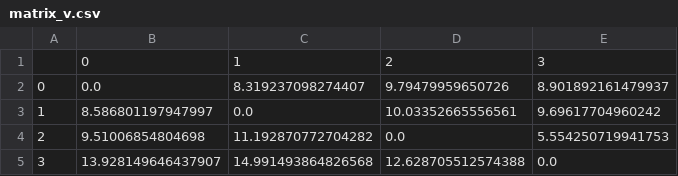
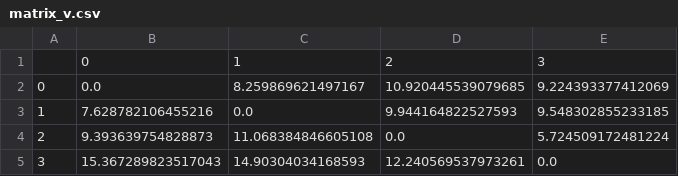
Before and after one commit to magnomont12/Paper, a CSV file: matrix_v.csv, drawn as a sheet.

```diff
--- a/matrix_v.csv
+++ b/matrix_v.csv
@@ -1,5 +1,5 @@
 ,0,1,2,3
-0,0.0,8.319237098274407,9.79479959650726,8.901892161479937
-1,8.586801197947997,0.0,10.03352665556561,9.69617704960242
-2,9.51006854804698,11.192870772704282,0.0,5.554250719941753
-3,13.928149646437907,14.991493864826568,12.628705512574388,0.0
+0,0.0,8.259869621497167,10.920445539079685,9.224393377412069
+1,7.628782106455216,0.0,9.944164822527593,9.548302855233185
+2,9.393639754828873,11.068384846605108,0.0,5.724509172481224
+3,15.367289823517043,14.90304034168593,12.240569537973261,0.0
```
Also changed, not shown: matrix_h.csv, 1 other file.
